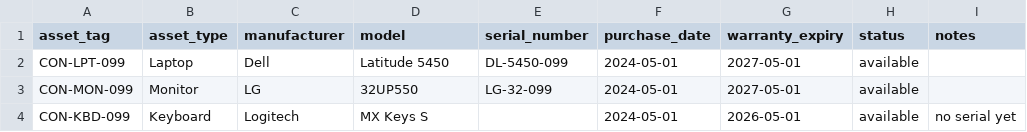
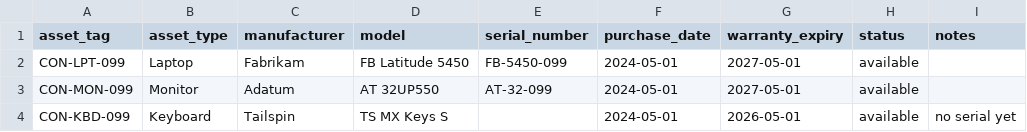
Before and after one commit to GeekTrainer/legacy-app, a CSV file: services/reporting-svc/sample_import.csv, drawn as a sheet.

```diff
--- a/services/reporting-svc/sample_import.csv
+++ b/services/reporting-svc/sample_import.csv
@@ -1,4 +1,4 @@
 asset_tag,asset_type,manufacturer,model,serial_number,purchase_date,warranty_expiry,status,notes
-CON-LPT-099,Laptop,Dell,Latitude 5450,DL-5450-099,2024-05-01,2027-05-01,available,
-CON-MON-099,Monitor,LG,32UP550,LG-32-099,2024-05-01,2027-05-01,available,
-CON-KBD-099,Keyboard,Logitech,MX Keys S,,2024-05-01,2026-05-01,available,no serial yet
+CON-LPT-099,Laptop,Fabrikam,FB Latitude 5450,FB-5450-099,2024-05-01,2027-05-01,available,
+CON-MON-099,Monitor,Adatum,AT 32UP550,AT-32-099,2024-05-01,2027-05-01,available,
+CON-KBD-099,Keyboard,Tailspin,TS MX Keys S,,2024-05-01,2026-05-01,available,no serial yet
```
Also changed, not shown: 4 other files.
